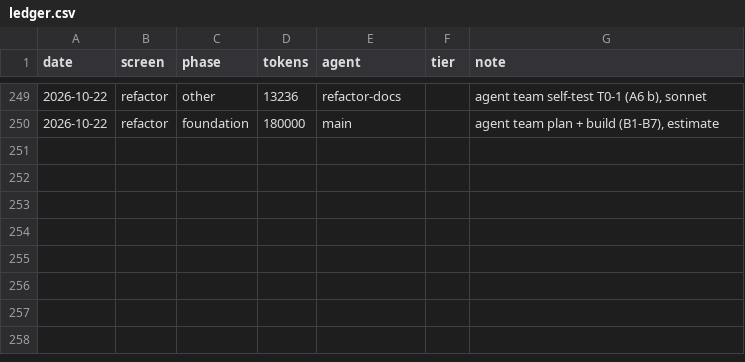
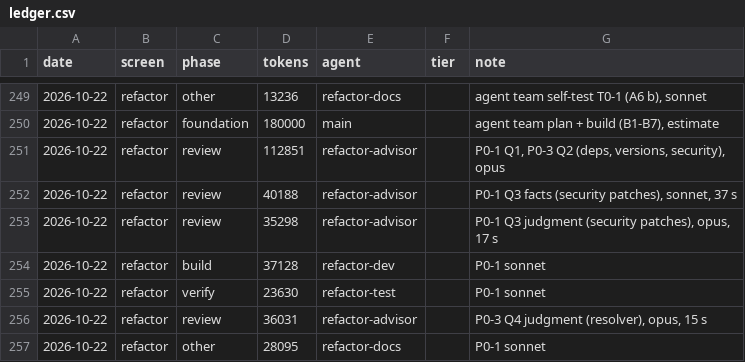
Before and after one commit to Phoenix-DX/connect-new-ui, a CSV file: migration/metrics/ledger.csv, drawn as a sheet; only a part is shown, gaps mark what is left out; the diff names each change by its address in the sheet, - before the commit and + after, or states it on an @@ line.

```diff
--- a/migration/metrics/ledger.csv
+++ b/migration/metrics/ledger.csv
+row 251: 2026-10-22 | refactor | review | 112851 | refactor-advisor |  | P0-1 Q1, P0-3 Q2 (deps, versions, security), opus
+row 252: 2026-10-22 | refactor | review | 40188 | refactor-advisor |  | P0-1 Q3 facts (security patches), sonnet, 37 s
+row 253: 2026-10-22 | refactor | review | 35298 | refactor-advisor |  | P0-1 Q3 judgment (security patches), opus, 17 s
+row 254: 2026-10-22 | refactor | build | 37128 | refactor-dev |  | P0-1 sonnet
+row 255: 2026-10-22 | refactor | verify | 23630 | refactor-test |  | P0-1 sonnet
+row 256: 2026-10-22 | refactor | review | 36031 | refactor-advisor |  | P0-3 Q4 judgment (resolver), opus, 15 s
+row 257: 2026-10-22 | refactor | other | 28095 | refactor-docs |  | P0-1 sonnet
```
Also changed, not shown: 11 other files.
